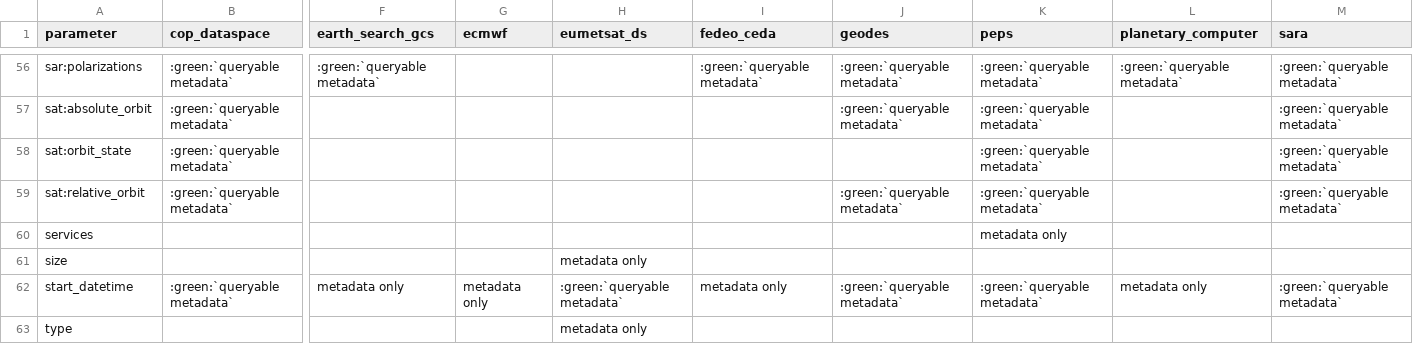
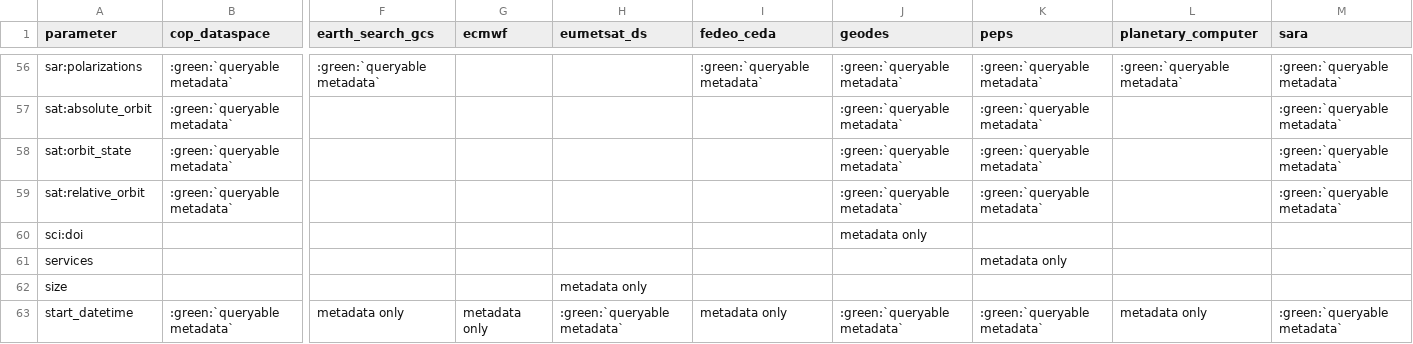
Before and after one commit to CS-SI/eodag, a CSV file: docs/_static/params_mapping_extra.csv, drawn as a sheet; only a part is shown, gaps mark what is left out; the shorter side is filled out with more unchanged rows; rows hold the shown columns only; the diff names each change by its address in the sheet, - before the commit and + after, or states it on an @@ line.

```diff
--- a/docs/_static/params_mapping_extra.csv
+++ b/docs/_static/params_mapping_extra.csv
-J58 (geodes): (empty)
+J58 (geodes): :green:`queryable metadata`
+row 60: sci:doi |  |  |  |  |  | metadata only
```
Also changed, not shown: 4 other files.
